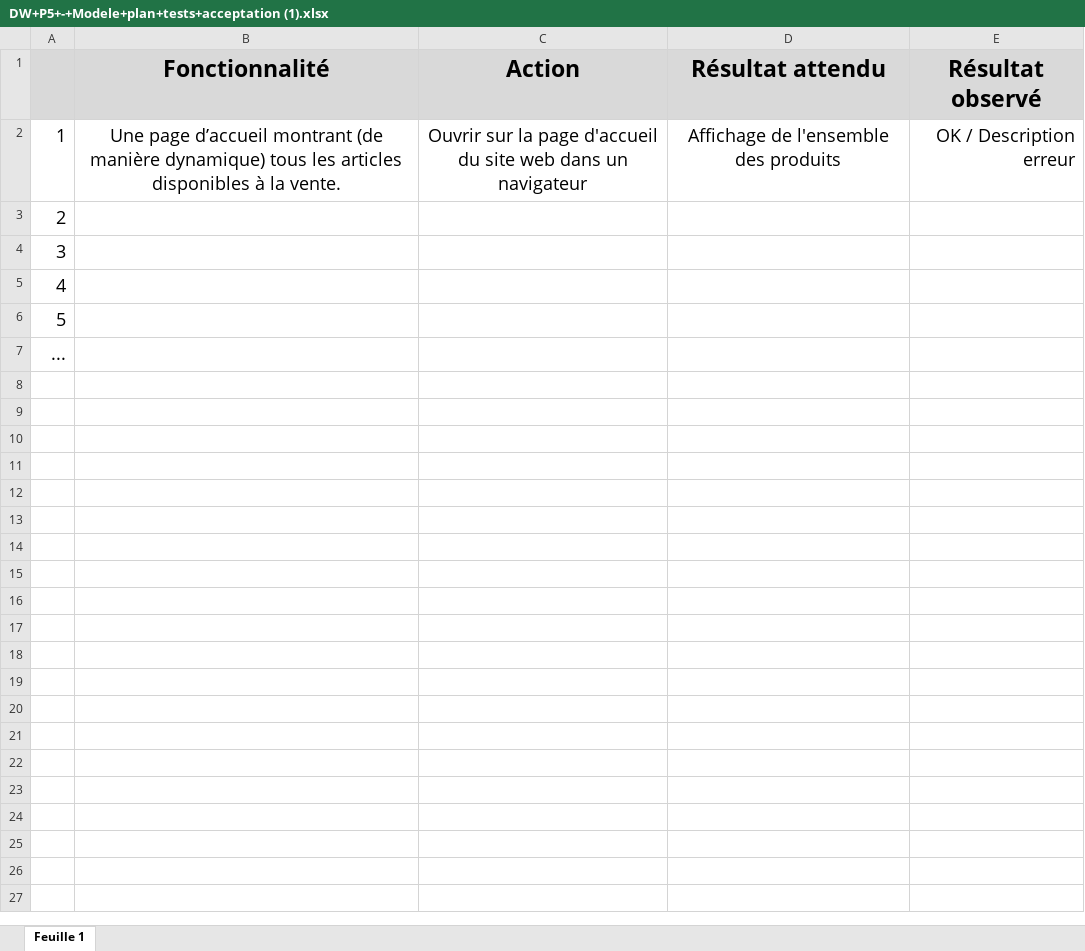
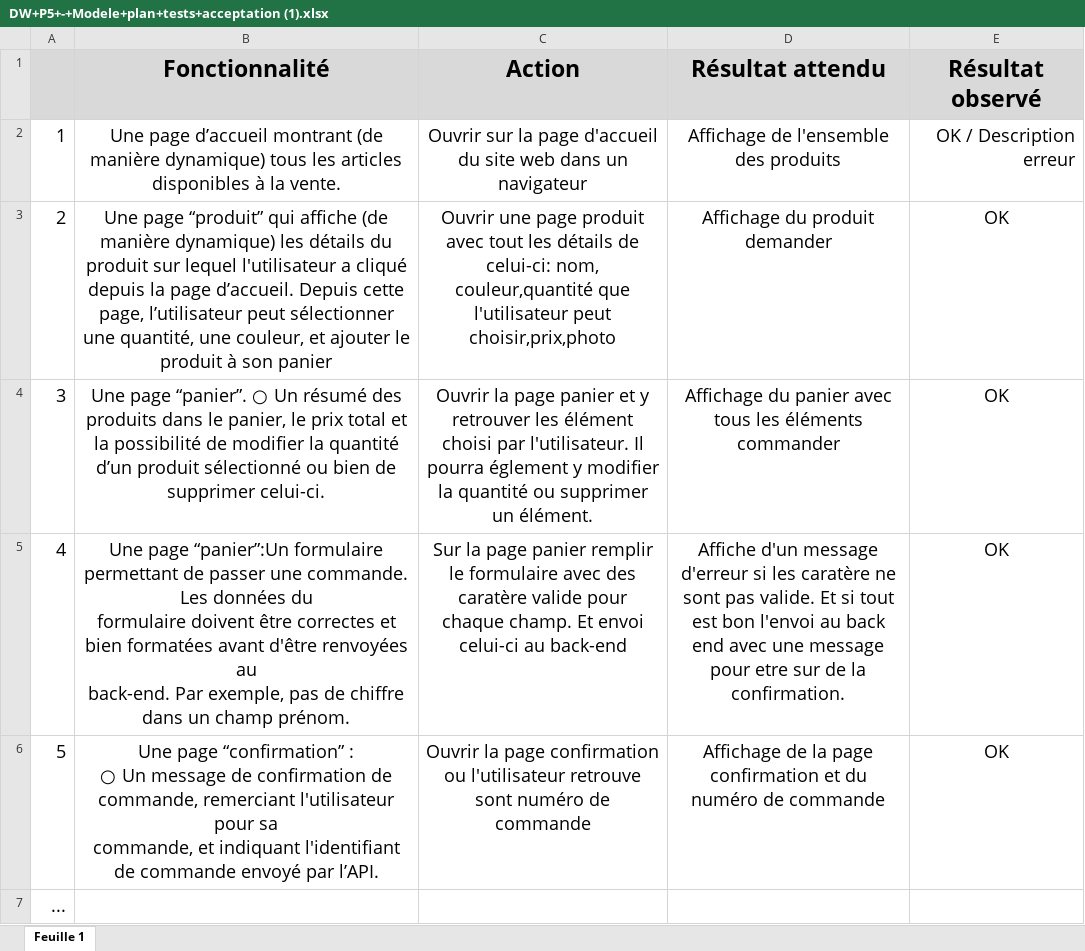
Before and after one commit to Virginie-ginie/Virginie_Petit_5_11012022, an Excel workbook: DW+P5+-+Modele+plan+tests+acceptation (1).xlsx, sheet Feuille 1, drawn as a sheet; values as stored, in another font and other column widths than the file's, no borders; charts and pictures not drawn; ↵ is a line break in a cell; the diff names each change by its address in the sheet, - before the commit and + after, or states it on an @@ line.

Commit message:
modif de la quantité page panier en cours

```diff
--- a/DW+P5+-+Modele+plan+tests+acceptation (1).xlsx (sheet Feuille 1)
+++ b/DW+P5+-+Modele+plan+tests+acceptation (1).xlsx (sheet Feuille 1)
-B3 (Fonctionnalité): (empty)
+B3 (Fonctionnalité): Une page “produit” qui affiche (de manière dynamique) les détails du produit sur lequel l'utilisateur a cliqué depuis la page d’accueil. Depuis cette page, l’utilisateur peut sélectionner une quantité, une couleur, et ajouter le produit à son panier
-C3 (Action): (empty)
+C3 (Action): Ouvrir une page produit avec tout les détails de celui-ci: nom, couleur,quantité que l'utilisateur peut choisir,prix,photo
-D3 (Résultat attendu): (empty)
+D3 (Résultat attendu): Affichage du produit demander
-E3:E6 (Résultat observé): (empty)
+E3:E6 (Résultat observé): OK
-B4 (Fonctionnalité): (empty)
+B4 (Fonctionnalité): Une page “panier”. ○ Un résumé des produits dans le panier, le prix total et la possibilité de modifier la quantité d’un produit sélectionné ou bien de supprimer celui-ci.
-C4 (Action): (empty)
+C4 (Action): Ouvrir la page panier et y retrouver les élément choisi par l'utilisateur. Il pourra églement y modifier la quantité ou supprimer un élément.
-D4 (Résultat attendu): (empty)
+D4 (Résultat attendu): Affichage du panier avec tous les éléments commander
-B5 (Fonctionnalité): (empty)
+B5 (Fonctionnalité): Une page “panier”:Un formulaire permettant de passer une commande. Les données du ↵ formulaire doivent être correctes et bien formatées avant d'être renvoyées au ↵ back-end. Par exemple, pas de chiffre dans un champ prénom.
-C5 (Action): (empty)
+C5 (Action): Sur la page panier remplir le formulaire avec des caratère valide pour chaque champ. Et envoi celui-ci au back-end
-D5 (Résultat attendu): (empty)
+D5 (Résultat attendu): Affiche d'un message d'erreur si les caratère ne sont pas valide. Et si tout est bon l'envoi au back end avec une message pour etre sur de la confirmation.
-B6 (Fonctionnalité): (empty)
+B6 (Fonctionnalité): Une page “confirmation” : ↵ ○ Un message de confirmation de commande, remerciant l'utilisateur pour sa ↵ commande, et indiquant l'identifiant de commande envoyé par l’API.
-C6 (Action): (empty)
+C6 (Action): Ouvrir la page confirmation ou l'utilisateur retrouve sont numéro de commande
-D6 (Résultat attendu): (empty)
+D6 (Résultat attendu): Affichage de la page confirmation et du numéro de commande
```
Also changed, not shown: charts or pictures.
